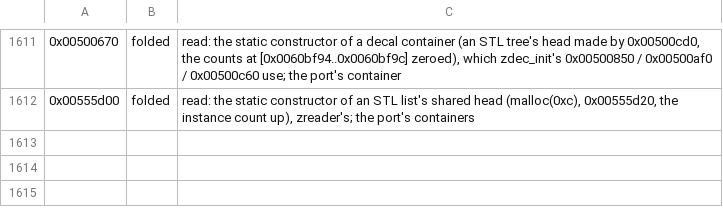
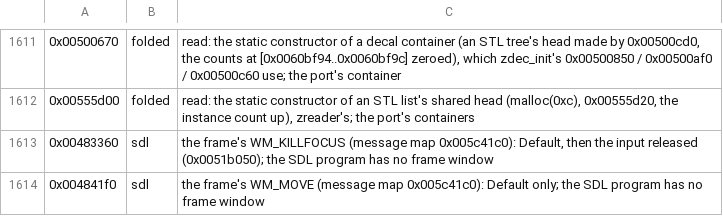
Before and after one commit to ashortsleeves/mw3-re, a TSV file: tools/analysis/port_audit_labels.tsv, drawn as a sheet; only a part is shown, gaps mark what is left out.

```diff
--- a/tools/analysis/port_audit_labels.tsv
+++ b/tools/analysis/port_audit_labels.tsv
@@ -1612 +1612,3 @@
 0x00555d00	folded	read: the static constructor of an STL list's shared head (malloc(0xc), 0x00555d20, the instance count up), zreader's; the port's containers
+0x00483360	sdl	the frame's WM_KILLFOCUS (message map 0x005c41c0): Default, then the input released (0x0051b050); the SDL program has no frame window
+0x004841f0	sdl	the frame's WM_MOVE (message map 0x005c41c0): Default only; the SDL program has no frame window
```
Also changed, not shown: 9 other files.
